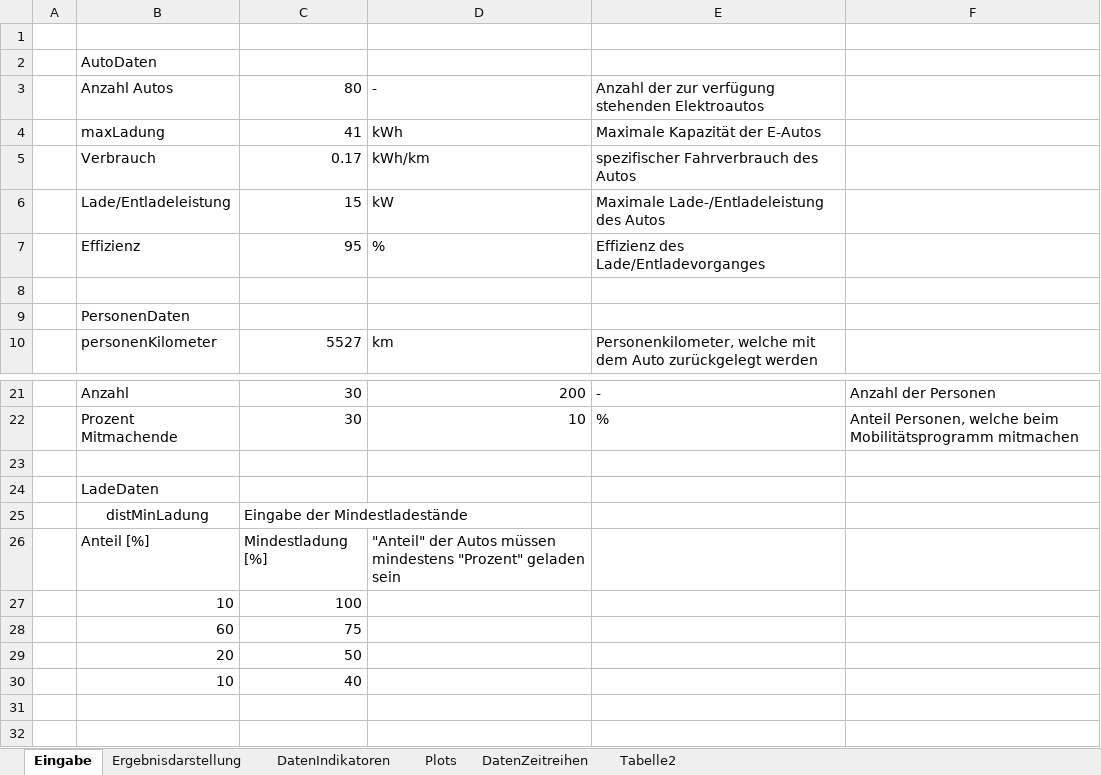
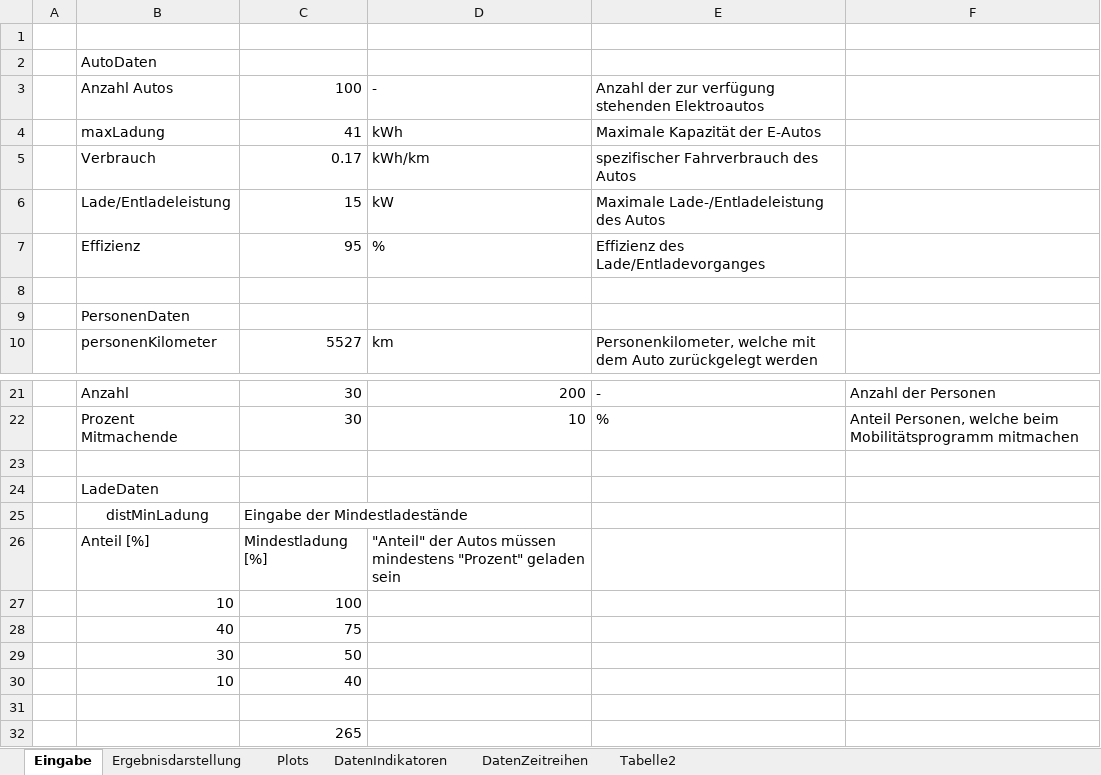
Before and after one commit to marius-coder/EKS, an Excel workbook: PythonApplication3/Ergebnis/Ergebnis_Dist.xlsx, sheet Eingabe, drawn as a sheet; only a part is shown, gaps mark what is left out; values as stored, in another font and other column widths than the file's, no borders; the diff names each change by its address in the sheet, - before the commit and + after, or states it on an @@ line.

```diff
--- a/PythonApplication3/Ergebnis/Ergebnis_Dist.xlsx (sheet Eingabe)
+++ b/PythonApplication3/Ergebnis/Ergebnis_Dist.xlsx (sheet Eingabe)
@@ sheet tab order changed: Eingabe | Ergebnisdarstellung | Plots | DatenIndikatoren | DatenZeitreihen | Tabelle2 @@
-C3: 80
+C3: 100
-B28: 60
+B28: 40
-B29: 20
+B29: 30
+row 31: (empty)
+row 32:  |  | 265
```
Also changed, not shown: sheet DatenIndikatoren, sheet Ergebnisdarstellung, sheet Plots, sheet Tabelle2, charts or pictures, 24 other files.
